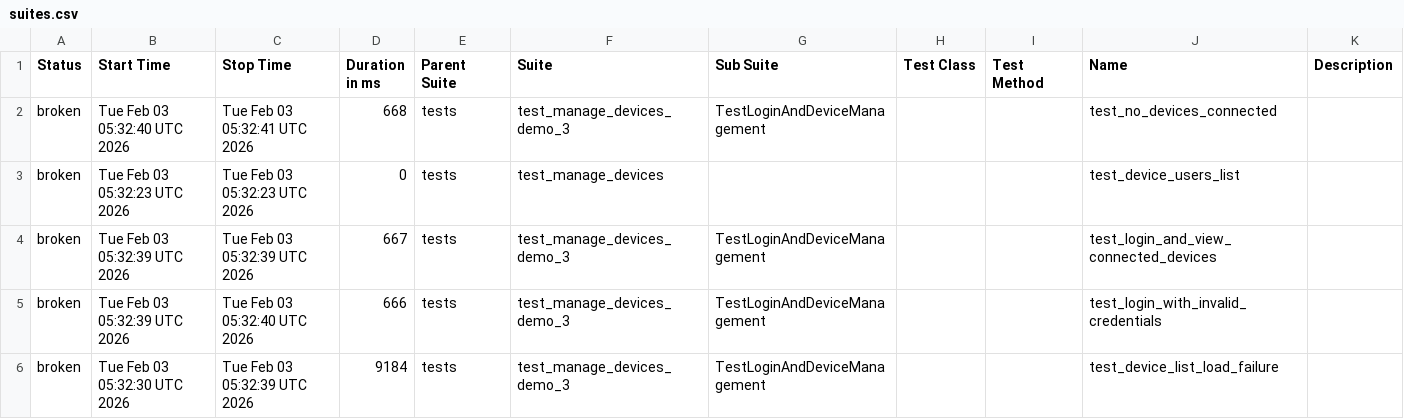
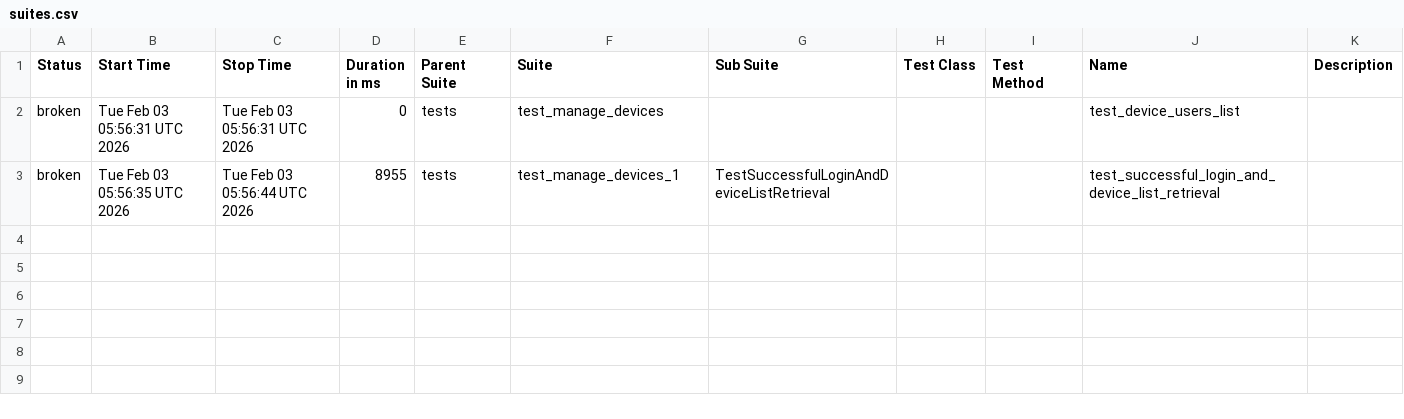
Before and after one commit to harshithh90/poly-demo, a CSV file: data/suites.csv, drawn as a sheet.

```diff
--- a/data/suites.csv
+++ b/data/suites.csv
@@ -1,6 +1,3 @@
 "Status","Start Time","Stop Time","Duration in ms","Parent Suite","Suite","Sub Suite","Test Class","Test Method","Name","Description"
-"broken","Tue Feb 03 05:32:40 UTC 2026","Tue Feb 03 05:32:41 UTC 2026","668","tests","test_manage_devices_demo_3","TestLoginAndDeviceManagement","","","test_no_devices_connected",""
-"broken","Tue Feb 03 05:32:23 UTC 2026","Tue Feb 03 05:32:23 UTC 2026","0","tests","test_manage_devices","","","","test_device_users_list",""
-"broken","Tue Feb 03 05:32:39 UTC 2026","Tue Feb 03 05:32:39 UTC 2026","667","tests","test_manage_devices_demo_3","TestLoginAndDeviceManagement","","","test_login_and_view_connected_devices",""
-"broken","Tue Feb 03 05:32:39 UTC 2026","Tue Feb 03 05:32:40 UTC 2026","666","tests","test_manage_devices_demo_3","TestLoginAndDeviceManagement","","","test_login_with_invalid_credentials",""
-"broken","Tue Feb 03 05:32:30 UTC 2026","Tue Feb 03 05:32:39 UTC 2026","9184","tests","test_manage_devices_demo_3","TestLoginAndDeviceManagement","","","test_device_list_load_failure",""
+"broken","Tue Feb 03 05:56:31 UTC 2026","Tue Feb 03 05:56:31 UTC 2026","0","tests","test_manage_devices","","","","test_device_users_list",""
+"broken","Tue Feb 03 05:56:35 UTC 2026","Tue Feb 03 05:56:44 UTC 2026","8955","tests","test_manage_devices_1","TestSuccessfulLoginAndDeviceListRetrieval","","","test_successful_login_and_device_list_retrieval",""
```
Also changed, not shown: 33 other files.
